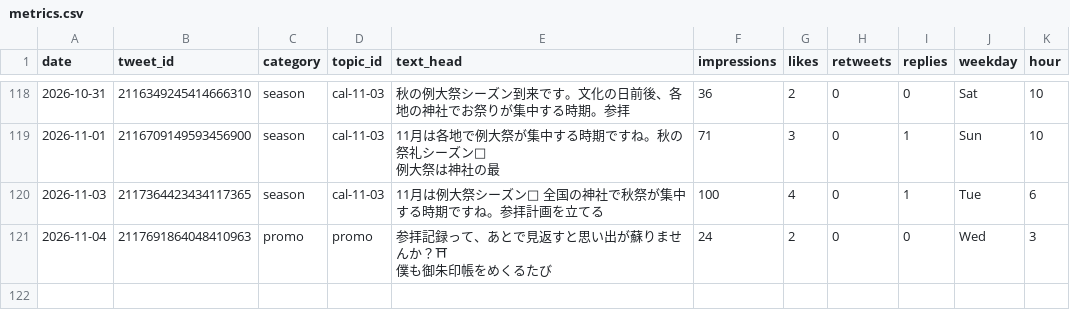
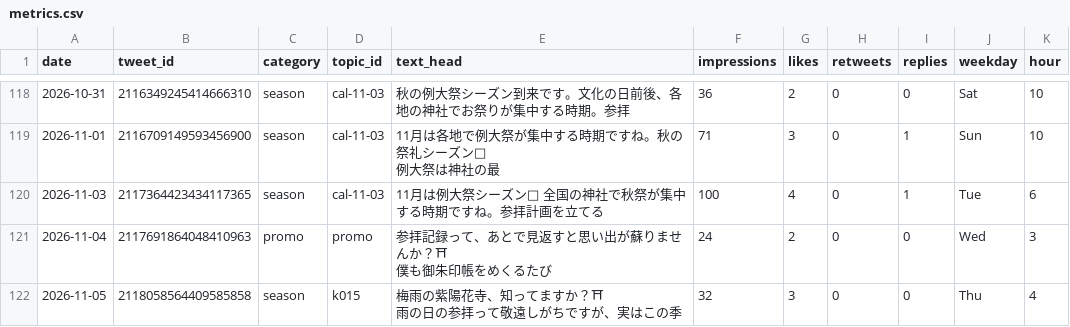
Before and after one commit to tesaguristudio/meguru-auto, a CSV file: data/metrics.csv, drawn as a sheet; only a part is shown, gaps mark what is left out; ↵ is a line break in a cell; the diff names each change by its address in the sheet, - before the commit and + after, or states it on an @@ line.

Commit message:
metrics: 2026-11-06

```diff
--- a/data/metrics.csv
+++ b/data/metrics.csv
+row 122: 2026-11-05 | 2118058564409585858 | season | k015 | 梅雨の紫陽花寺、知ってますか？⛩ ↵ 雨の日の参拝って敬遠しがちですが、実はこの季 | 32 | 3 | 0 | 0 | Thu | 4
```
Also changed, not shown: 1 other file.
